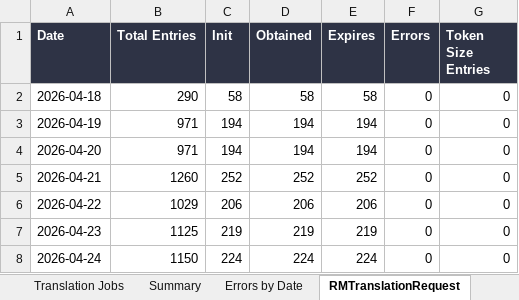
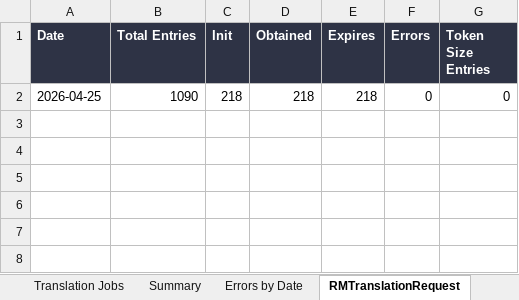
Before and after one commit to adeporra/rm-translation-reports, an Excel workbook: translation_jobs_all_days.xlsx, sheet RMTranslationRequest, drawn as a sheet; values as stored, in another font and other column widths than the file's, no borders; removed rows and columns are numbered as before the commit, all else as after; the diff names each change by its address in the sheet, - before the commit and + after, or states it on an @@ line.

```diff
--- a/translation_jobs_all_days.xlsx (sheet RMTranslationRequest)
+++ b/translation_jobs_all_days.xlsx (sheet RMTranslationRequest)
-row 2: 2026-04-18 | 290 | 58 | 58 | 58 | 0 | 0
-row 3: 2026-04-19 | 971 | 194 | 194 | 194 | 0 | 0
-row 4: 2026-04-20 | 971 | 194 | 194 | 194 | 0 | 0
-row 5: 2026-04-21 | 1260 | 252 | 252 | 252 | 0 | 0
-row 6: 2026-04-22 | 1029 | 206 | 206 | 206 | 0 | 0
-row 7: 2026-04-23 | 1125 | 219 | 219 | 219 | 0 | 0
-row 8: 2026-04-24 | 1150 | 224 | 224 | 224 | 0 | 0
+row 2: 2026-04-25 | 1090 | 218 | 218 | 218 | 0 | 0
```
Also changed, not shown: sheet Translation Jobs, sheet Summary, sheet Errors by Date, 10 other files.
